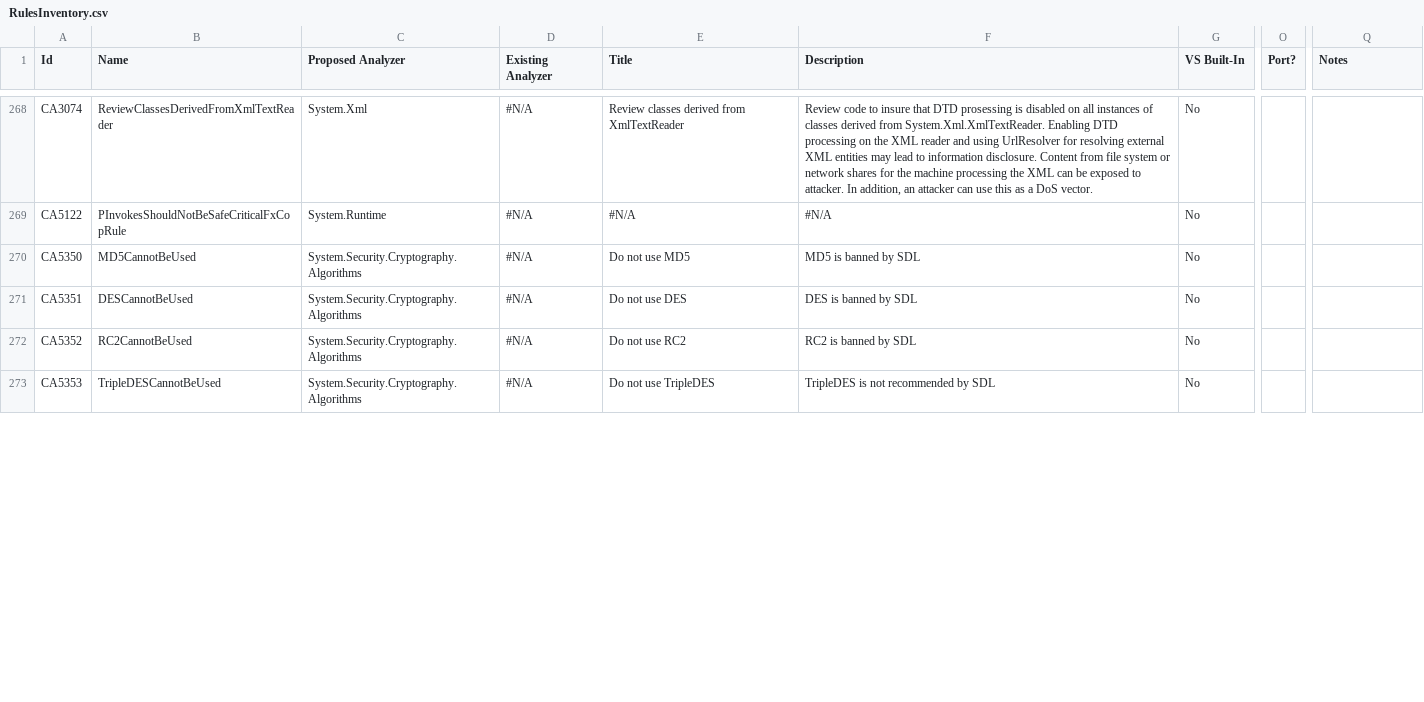
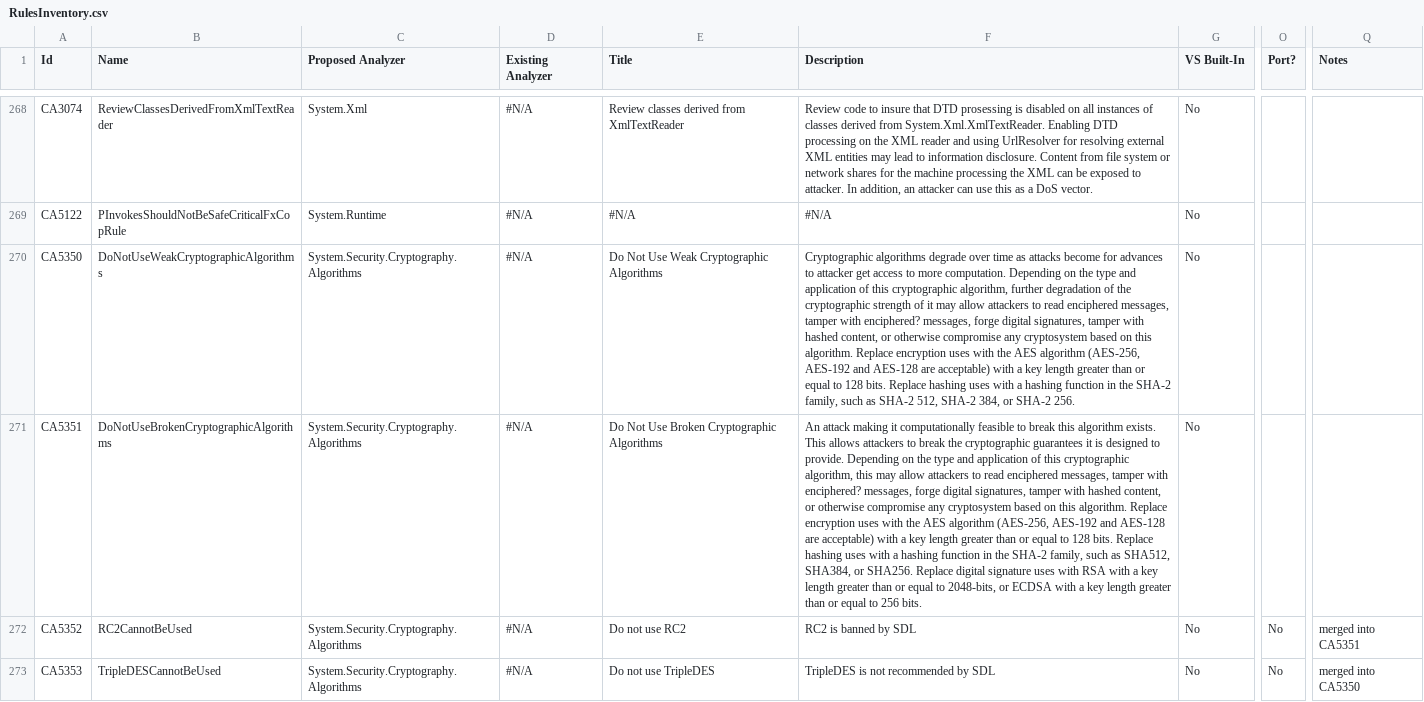
Before and after one commit to dotnet/roslyn-analyzers, a CSV file: RulesInventory.csv, drawn as a sheet; only a part is shown, gaps mark what is left out; the diff covers the shown part only; the diff names each change by its address in the sheet, - before the commit and + after, or states it on an @@ line.

Commit message:
Fix entries for Crypto algorithms analyzers in CSV file
The change is based on latest implementation.

```diff
--- a/RulesInventory.csv
+++ b/RulesInventory.csv
-B270 (Name): MD5CannotBeUsed
+B270 (Name): DoNotUseWeakCryptographicAlgorithms
-E270 (Title): Do not use MD5
+E270 (Title): Do Not Use Weak Cryptographic Algorithms
-F270 (Description): MD5 is banned by SDL
+F270 (Description): Cryptographic algorithms degrade over time as attacks become for advances to attacker get access to more computation. Depending on the type and application of this cryptographic algorithm, further degradation of the cryptographic strength of it may allow attackers to read enciphered messages, tamper with enciphered? messages, forge digital signatures, tamper with hashed content, or otherwise compromise any cryptosystem based on this algorithm. Replace encryption uses with the AES algorithm (AES-256, AES-192 and AES-128 are acceptable) with a key length greater than or equal to 128 bits. Replace hashing uses with a hashing function in the SHA-2 family, such as SHA-2 512, SHA-2 384, or SHA-2 256.
-B271 (Name): DESCannotBeUsed
+B271 (Name): DoNotUseBrokenCryptographicAlgorithms
-E271 (Title): Do not use DES
+E271 (Title): Do Not Use Broken Cryptographic Algorithms
-F271 (Description): DES is banned by SDL
+F271 (Description): An attack making it computationally feasible to break this algorithm exists. This allows attackers to break the cryptographic guarantees it is designed to provide. Depending on the type and application of this cryptographic algorithm, this may allow attackers to read enciphered messages, tamper with enciphered? messages, forge digital signatures, tamper with hashed content, or otherwise compromise any cryptosystem based on this algorithm. Replace encryption uses with the AES algorithm (AES-256, AES-192 and AES-128 are acceptable) with a key length greater than or equal to 128 bits. Replace hashing uses with a hashing function in the SHA-2 family, such as SHA512, SHA384, or SHA256. Replace digital signature uses with RSA with a key length greater than or equal to 2048-bits, or ECDSA with a key length greater than or equal to 256 bits.
-O272:O273 (Port?): (empty)
+O272:O273 (Port?): No
-Q272 (Notes): (empty)
+Q272 (Notes): merged into CA5351
-Q273 (Notes): (empty)
+Q273 (Notes): merged into CA5350
```
Also changed, not shown: 8 edited cells elsewhere in this file.
